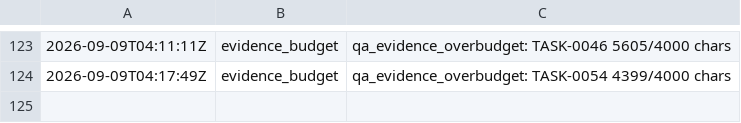
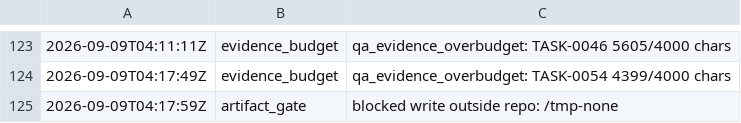
Before and after one commit to kblabsths/KPop-Social-Admin, a TSV file: agenticflow/tracker/gate_fires.tsv, drawn as a sheet; only a part is shown, gaps mark what is left out; the diff names each change by its address in the sheet, - before the commit and + after, or states it on an @@ line.

Commit message:
tracker: BUG-0090 claimed

```diff
--- a/agenticflow/tracker/gate_fires.tsv
+++ b/agenticflow/tracker/gate_fires.tsv
+row 125: 2026-09-09T04:17:59Z | artifact_gate | blocked write outside repo: /tmp-none
```
Also changed, not shown: 1 other file.
